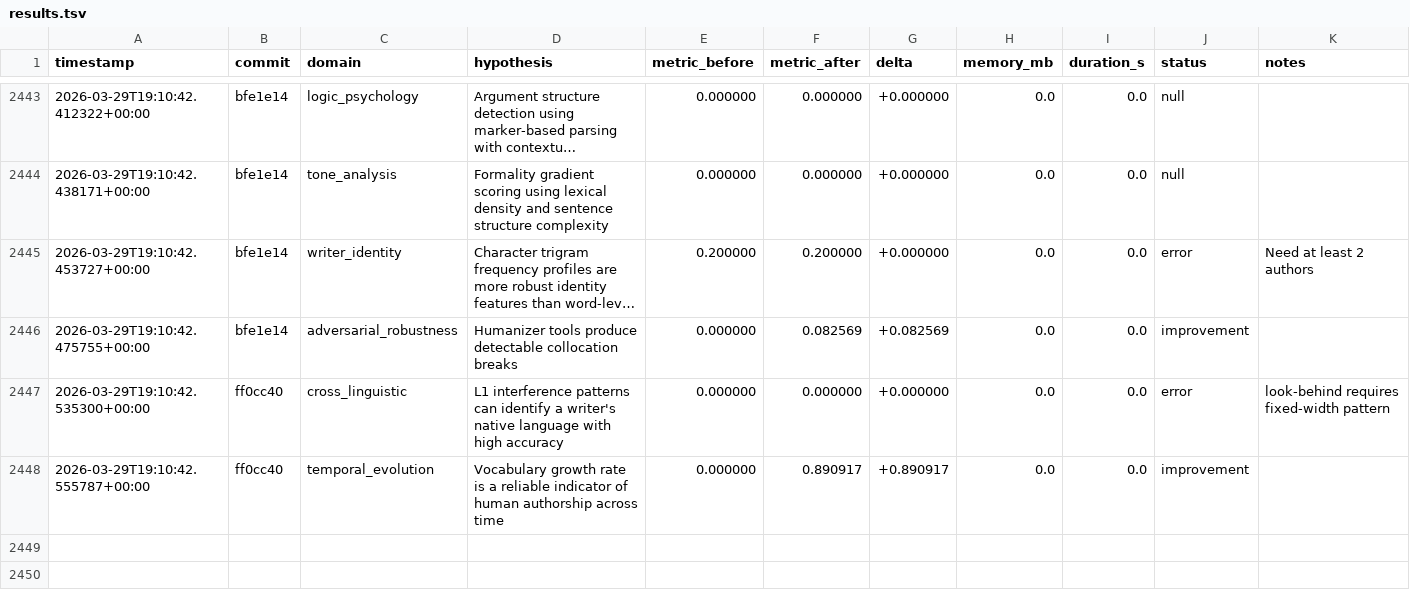
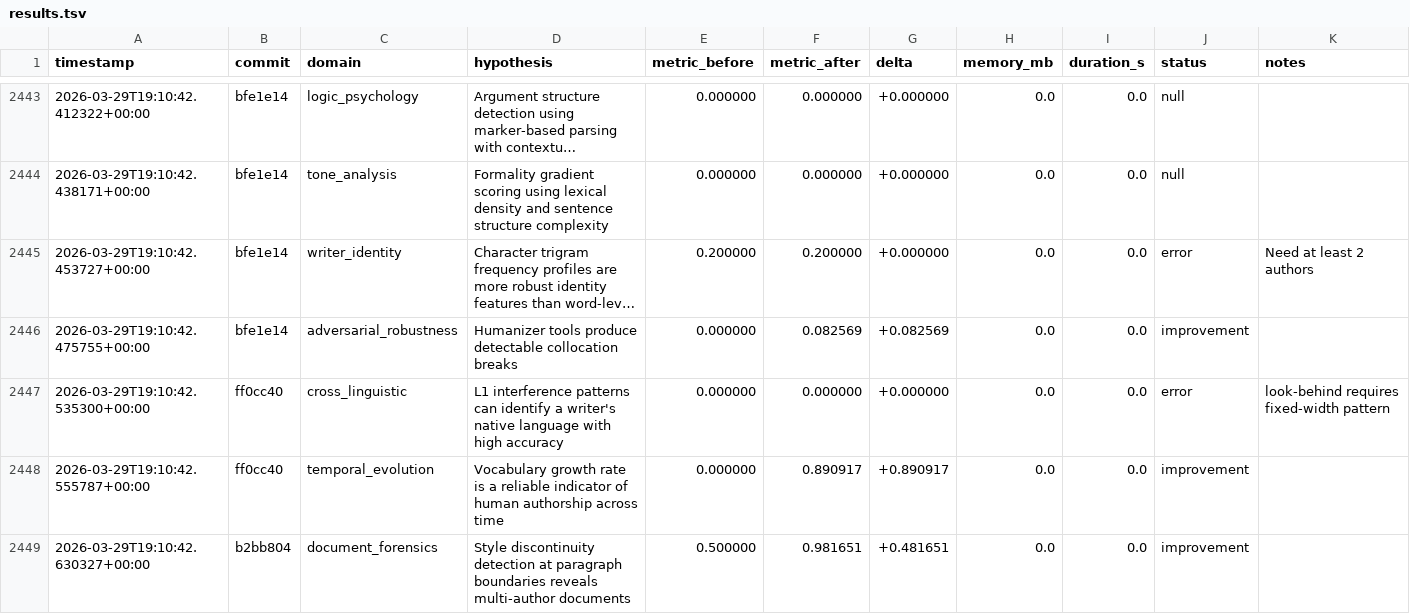
Before and after one commit to adedayoagarau/provenance, a TSV file: autoresearch/results/results.tsv, drawn as a sheet; only a part is shown, gaps mark what is left out; long unchanged cells end in ….

Commit message:
autoresearch(document_forensics): improvement [doc-001] delta=+0.4817

```diff
--- a/autoresearch/results/results.tsv
+++ b/autoresearch/results/results.tsv
@@ -2448 +2448,2 @@ timestamp	commit	domain	hypothesis	metric_before	metric_after	delta	memory_mb	du
 2026-03-29T19:10:42.555787+00:00	ff0cc40	temporal_evolution	Vocabulary growth rate is a reliable indicator of human authorship across time	0.000000	0.890917	+0.890917	0.0	0.0	improvement	
+2026-03-29T19:10:42.630327+00:00	b2bb804	document_forensics	Style discontinuity detection at paragraph boundaries reveals multi-author documents	0.500000	0.981651	+0.481651	0.0	0.0	improvement	
```
